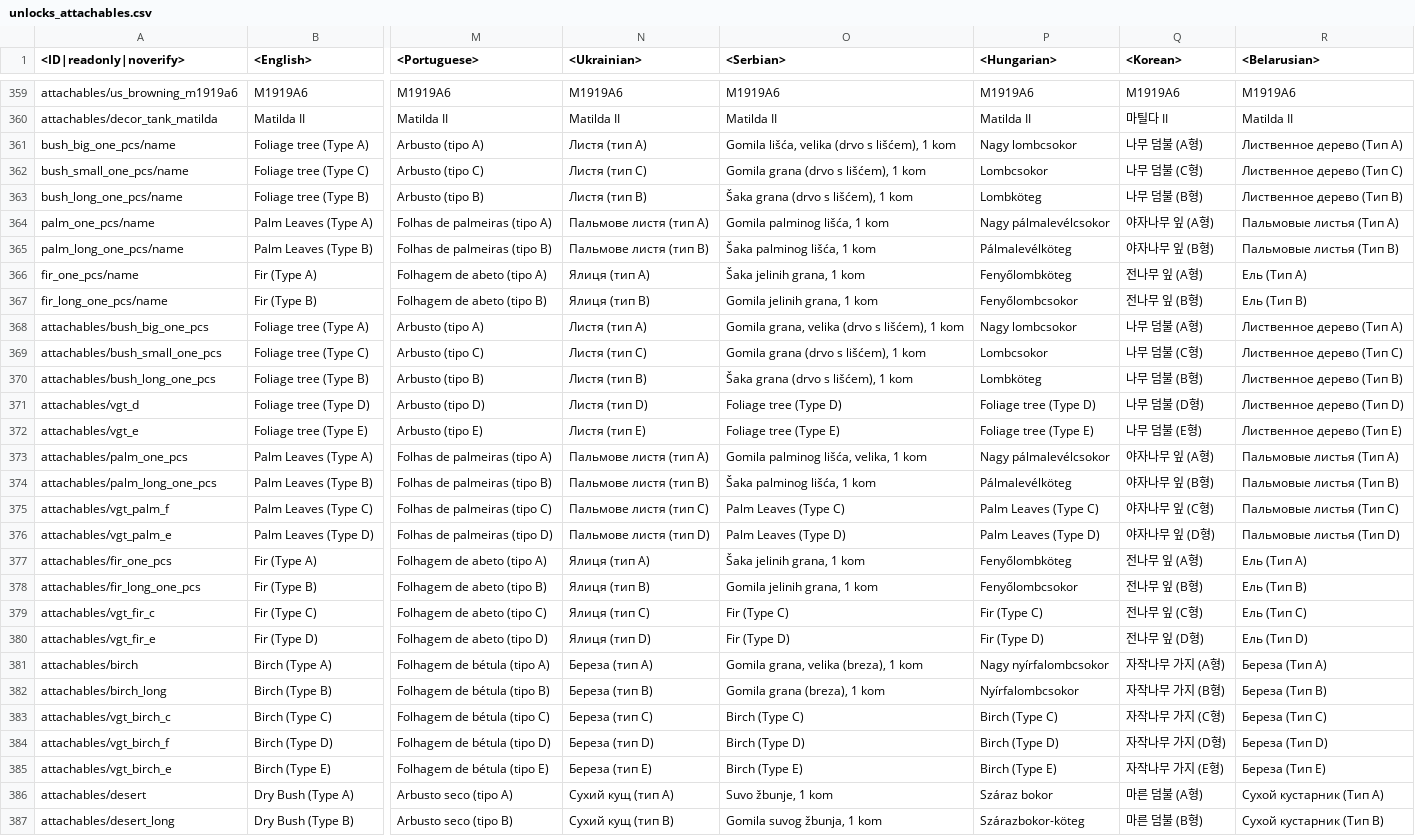
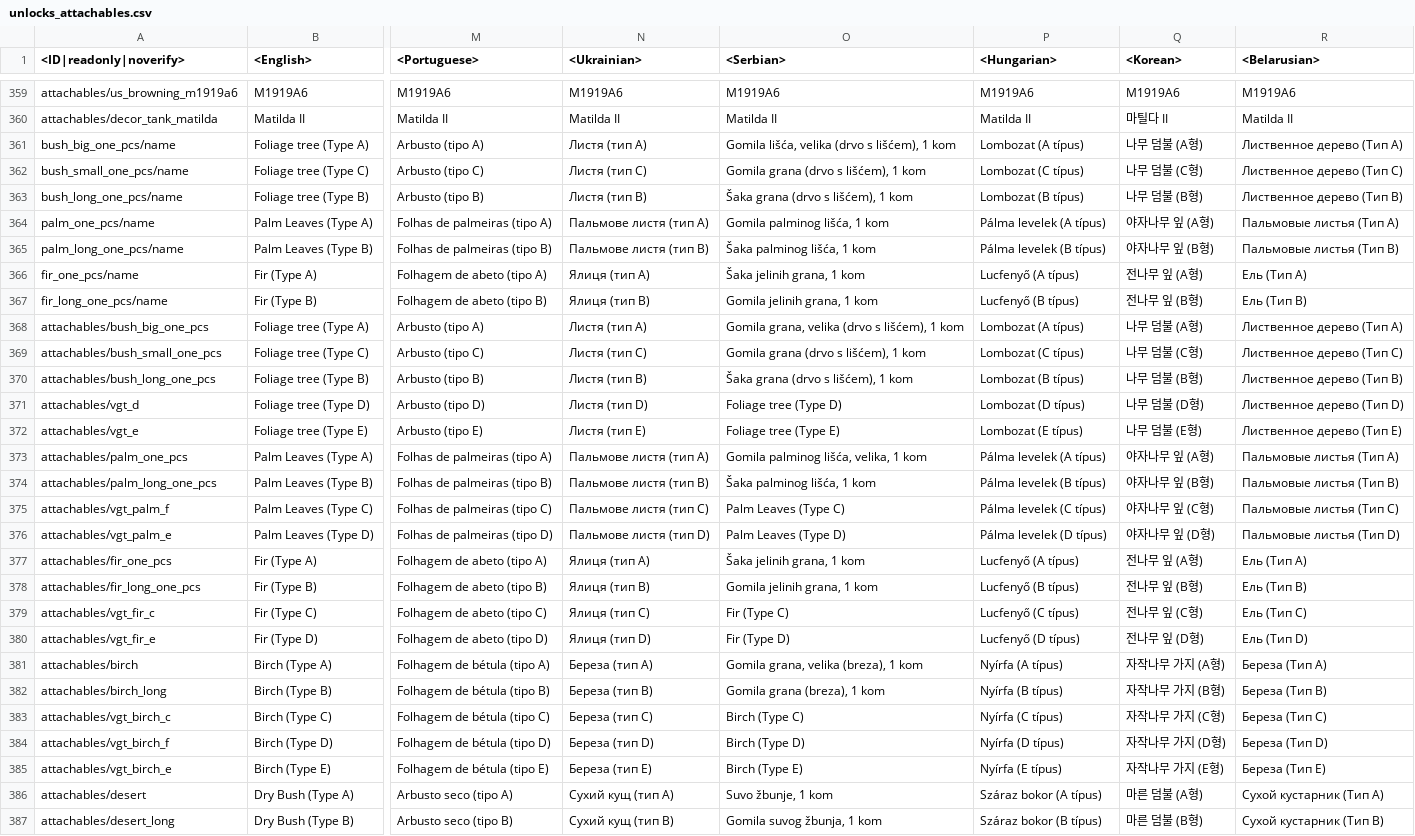
Before and after one commit to Warthunder-Open-Source-Foundation/wt_datamine_extractor, a CSV file: lang/unlocks_attachables.csv, drawn as a sheet; only a part is shown, gaps mark what is left out; the diff covers the shown part only; the diff names each change by its address in the sheet, - before the commit and + after, or states it on an @@ line.

```diff
--- a/lang/unlocks_attachables.csv
+++ b/lang/unlocks_attachables.csv
-P361 (<Hungarian>): Nagy lombcsokor
+P361 (<Hungarian>): Lombozat (A típus)
-P362 (<Hungarian>): Lombcsokor
+P362 (<Hungarian>): Lombozat (C típus)
-P363 (<Hungarian>): Lombköteg
+P363 (<Hungarian>): Lombozat (B típus)
-P364 (<Hungarian>): Nagy pálmalevélcsokor
+P364 (<Hungarian>): Pálma levelek (A típus)
-P365 (<Hungarian>): Pálmalevélköteg
+P365 (<Hungarian>): Pálma levelek (B típus)
-P366 (<Hungarian>): Fenyőlombköteg
+P366 (<Hungarian>): Lucfenyő (A típus)
-P367 (<Hungarian>): Fenyőlombcsokor
+P367 (<Hungarian>): Lucfenyő (B típus)
-P368 (<Hungarian>): Nagy lombcsokor
+P368 (<Hungarian>): Lombozat (A típus)
-P369 (<Hungarian>): Lombcsokor
+P369 (<Hungarian>): Lombozat (C típus)
-P370 (<Hungarian>): Lombköteg
+P370 (<Hungarian>): Lombozat (B típus)
-P371 (<Hungarian>): Foliage tree (Type D)
+P371 (<Hungarian>): Lombozat (D típus)
-P372 (<Hungarian>): Foliage tree (Type E)
+P372 (<Hungarian>): Lombozat (E típus)
-P373 (<Hungarian>): Nagy pálmalevélcsokor
+P373 (<Hungarian>): Pálma levelek (A típus)
-P374 (<Hungarian>): Pálmalevélköteg
+P374 (<Hungarian>): Pálma levelek (B típus)
-P375 (<Hungarian>): Palm Leaves (Type C)
+P375 (<Hungarian>): Pálma levelek (C típus)
-P376 (<Hungarian>): Palm Leaves (Type D)
+P376 (<Hungarian>): Pálma levelek (D típus)
-P377 (<Hungarian>): Fenyőlombköteg
+P377 (<Hungarian>): Lucfenyő (A típus)
-P378 (<Hungarian>): Fenyőlombcsokor
+P378 (<Hungarian>): Lucfenyő (B típus)
-P379 (<Hungarian>): Fir (Type C)
+P379 (<Hungarian>): Lucfenyő (C típus)
-P380 (<Hungarian>): Fir (Type D)
+P380 (<Hungarian>): Lucfenyő (D típus)
-P381 (<Hungarian>): Nagy nyírfalombcsokor
+P381 (<Hungarian>): Nyírfa (A típus)
-P382 (<Hungarian>): Nyírfalombcsokor
+P382 (<Hungarian>): Nyírfa (B típus)
-P383 (<Hungarian>): Birch (Type C)
+P383 (<Hungarian>): Nyírfa (C típus)
-P384 (<Hungarian>): Birch (Type D)
+P384 (<Hungarian>): Nyírfa (D típus)
-P385 (<Hungarian>): Birch (Type E)
+P385 (<Hungarian>): Nyírfa (E típus)
-P386 (<Hungarian>): Száraz bokor
+P386 (<Hungarian>): Száraz bokor (A típus)
-P387 (<Hungarian>): Szárazbokor-köteg
+P387 (<Hungarian>): Száraz bokor (B típus)
```
Also changed, not shown: 86 edited cells elsewhere in this file, lang/ps5_specific.csv, lang/unlocks_achievements.csv, 9 other files.
